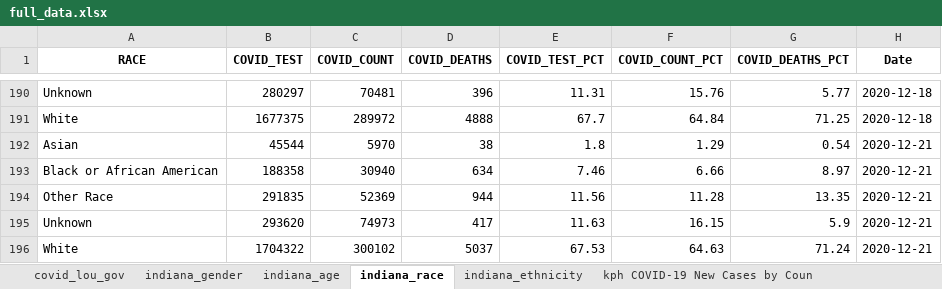
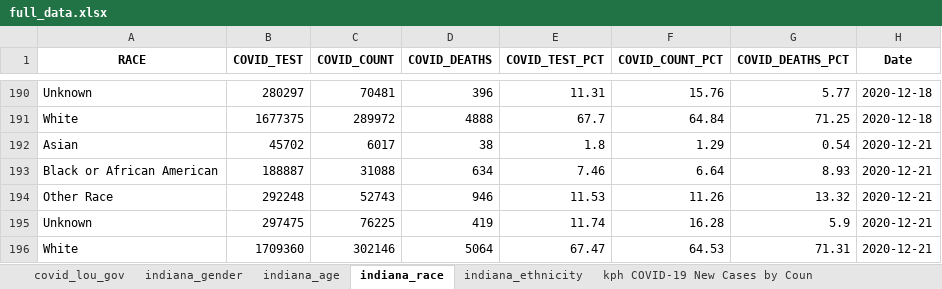
Before and after one commit to edjanalytics/covid-sot-data, an Excel workbook: full_data.xlsx, sheet indiana_race, drawn as a sheet; only a part is shown, gaps mark what is left out; values as stored, in another font and other column widths than the file's, no borders; removed rows and columns are numbered as before the commit, all else as after; the diff names each change by its address in the sheet, - before the commit and + after, or states it on an @@ line.

```diff
--- a/full_data.xlsx (sheet indiana_race)
+++ b/full_data.xlsx (sheet indiana_race)
-B192 (COVID_TEST): 45544
+B192 (COVID_TEST): 45702
-C192 (COVID_COUNT): 5970
+C192 (COVID_COUNT): 6017
-B193 (COVID_TEST): 188358
+B193 (COVID_TEST): 188887
-C193 (COVID_COUNT): 30940
+C193 (COVID_COUNT): 31088
-F193 (COVID_COUNT_PCT): 6.66
+F193 (COVID_COUNT_PCT): 6.64
-G193 (COVID_DEATHS_PCT): 8.97
+G193 (COVID_DEATHS_PCT): 8.93
-row 194: Other Race | 291835 | 52369 | 944 | 11.56 | 11.28 | 13.35 | 2020-12-21
+row 194: Other Race | 292248 | 52743 | 946 | 11.53 | 11.26 | 13.32 | 2020-12-21
-B195 (COVID_TEST): 293620
+B195 (COVID_TEST): 297475
-C195 (COVID_COUNT): 74973
+C195 (COVID_COUNT): 76225
-D195 (COVID_DEATHS): 417
+D195 (COVID_DEATHS): 419
-E195 (COVID_TEST_PCT): 11.63
+E195 (COVID_TEST_PCT): 11.74
-F195 (COVID_COUNT_PCT): 16.15
+F195 (COVID_COUNT_PCT): 16.28
-row 196: White | 1704322 | 300102 | 5037 | 67.53 | 64.63 | 71.24 | 2020-12-21
+row 196: White | 1709360 | 302146 | 5064 | 67.47 | 64.53 | 71.31 | 2020-12-21
```
Also changed, not shown: sheet indiana_age, sheet indiana_ethnicity, sheet indiana_gender, sheet covid_lou_gov.
